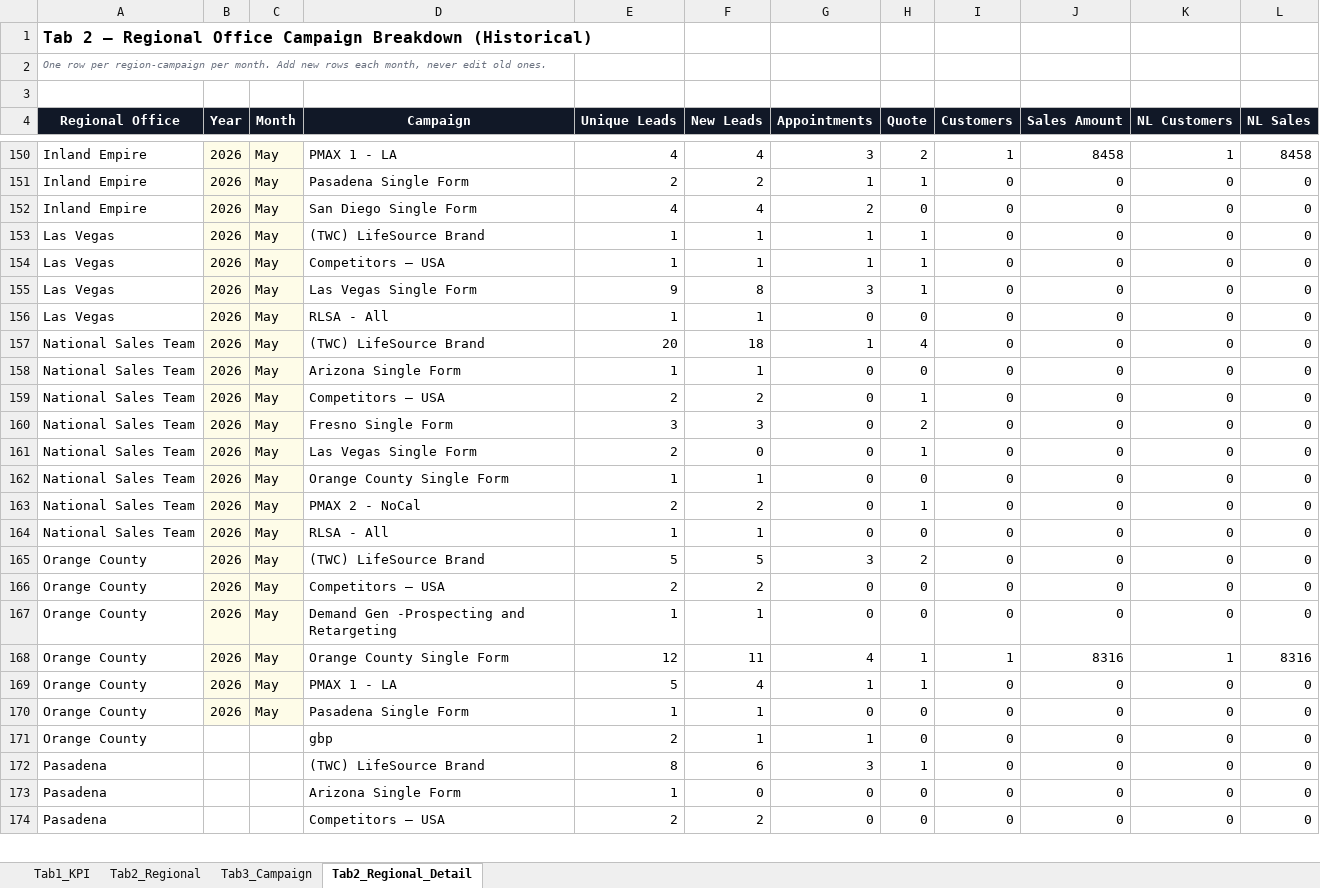
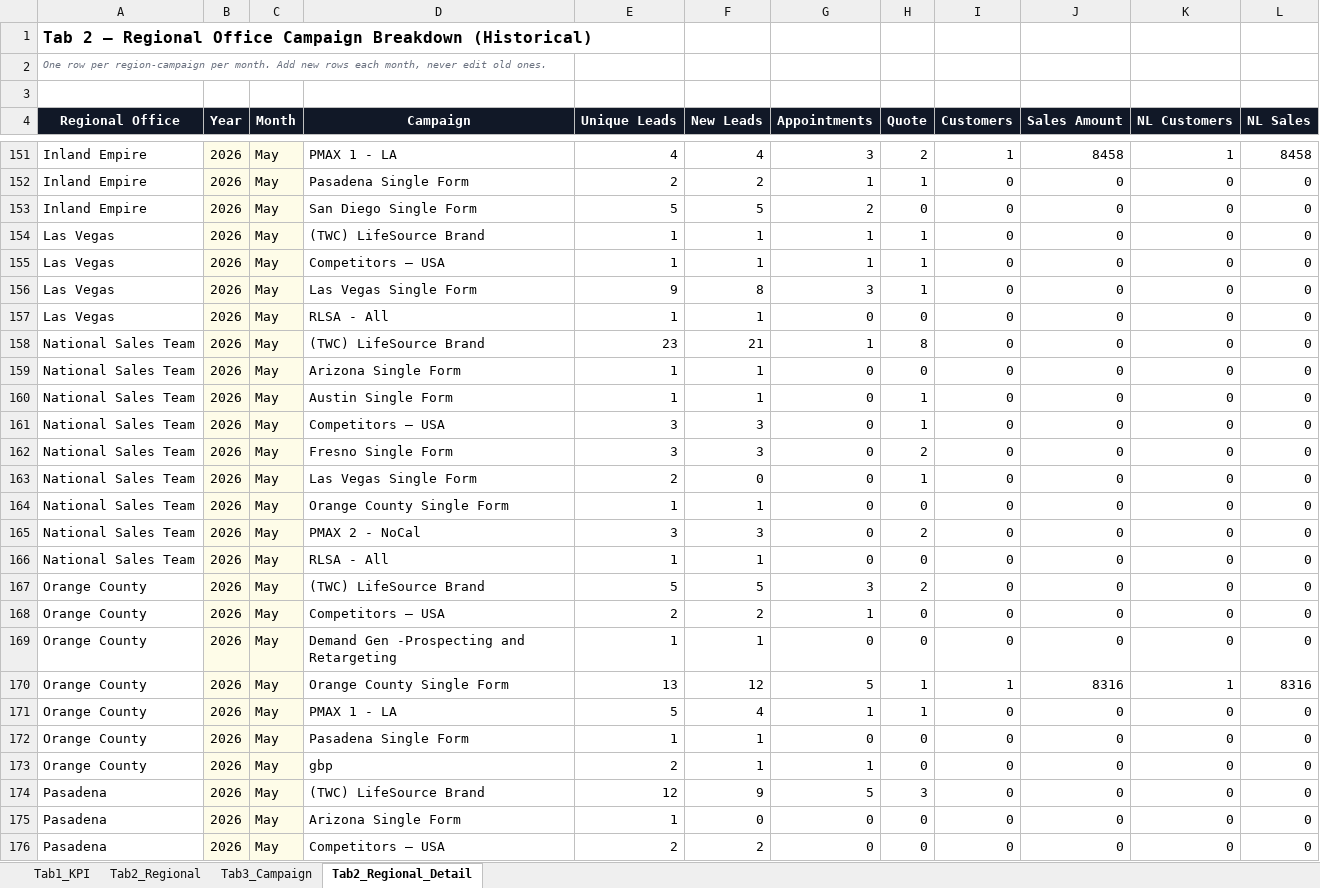
Before and after one commit to panpanlsw-ops/Google-Dashboard, an Excel workbook: dashboard_data.xlsx, sheet Tab2_Regional_Detail, drawn as a sheet; only a part is shown, gaps mark what is left out; values as stored, in another font and other column widths than the file's, no borders; addresses are those after the commit; the diff covers the shown part only; the diff names each change by its address in the sheet, - before the commit and + after, or states it on an @@ line.

```diff
--- a/dashboard_data.xlsx (sheet Tab2_Regional_Detail)
+++ b/dashboard_data.xlsx (sheet Tab2_Regional_Detail)
-E153 (Unique Leads): 4
+E153 (Unique Leads): 5
-F153 (New Leads): 4
+F153 (New Leads): 5
-E158 (Unique Leads): 20
+E158 (Unique Leads): 23
-F158 (New Leads): 18
+F158 (New Leads): 21
-H158 (Quote): 4
+H158 (Quote): 8
+row 160: National Sales Team | 2026 | May | Austin Single Form | 1 | 1 | 0 | 1 | 0 | 0 | 0 | 0
-E161 (Unique Leads): 2
+E161 (Unique Leads): 3
-F161 (New Leads): 2
+F161 (New Leads): 3
-E165 (Unique Leads): 2
+E165 (Unique Leads): 3
-F165 (New Leads): 2
+F165 (New Leads): 3
-H165 (Quote): 1
+H165 (Quote): 2
-G168 (Appointments): 0
+G168 (Appointments): 1
-E170 (Unique Leads): 12
+E170 (Unique Leads): 13
-F170 (New Leads): 11
+F170 (New Leads): 12
-G170 (Appointments): 4
+G170 (Appointments): 5
-B173:B176 (Year): (empty)
+B173:B176 (Year): 2026
-B173:C176 fill: none
+B173:C176 fill: #FEFCE8
-C173:C176 (Month): (empty)
+C173:C176 (Month): May
-E174 (Unique Leads): 8
+E174 (Unique Leads): 12
-F174 (New Leads): 6
+F174 (New Leads): 9
-G174 (Appointments): 3
+G174 (Appointments): 5
-H174 (Quote): 1
+H174 (Quote): 3
```
Also changed, not shown: 2 added rows, 101 edited cells and cell formats elsewhere in this sheet, sheet Tab1_KPI, sheet Tab3_Campaign, sheet Tab2_Regional.
